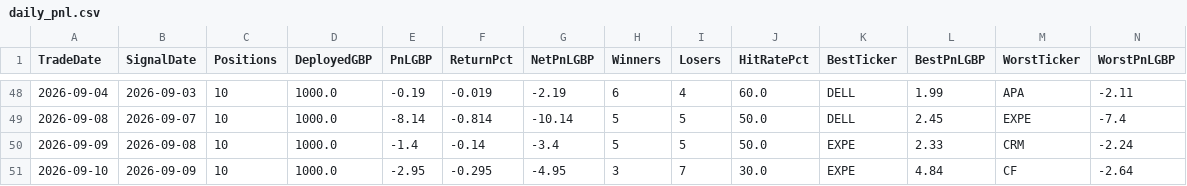
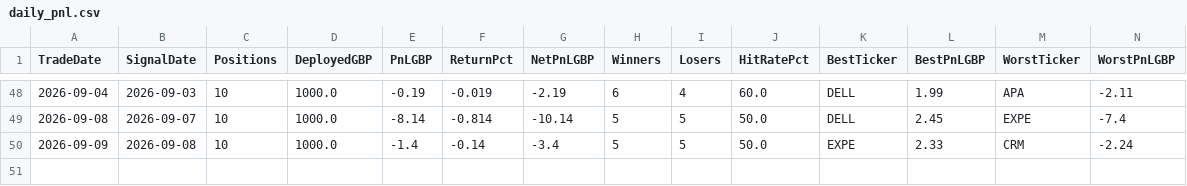
Before and after one commit to MrinalBhargava/sp500-dashboard, a CSV file: daily_pnl.csv, drawn as a sheet; only a part is shown, gaps mark what is left out; rows hold the shown columns only; the diff names each change by its address in the sheet, - before the commit and + after, or states it on an @@ line.

```diff
--- a/daily_pnl.csv
+++ b/daily_pnl.csv
-row 51: 2026-09-10 | 2026-09-09 | 10 | 1000.0 | -2.95 | -0.295 | -4.95 | 3 | 7 | 30.0 | EXPE | 4.84 | CF | -2.64
```
Also changed, not shown: positions_pnl.csv.
